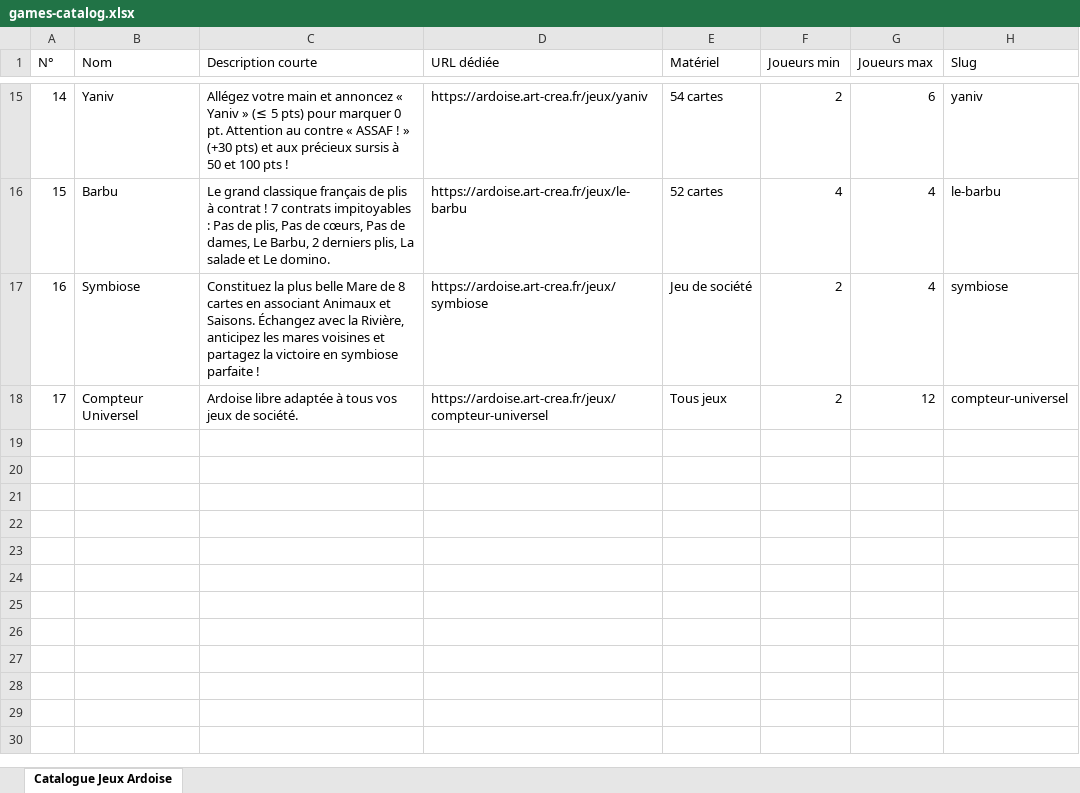
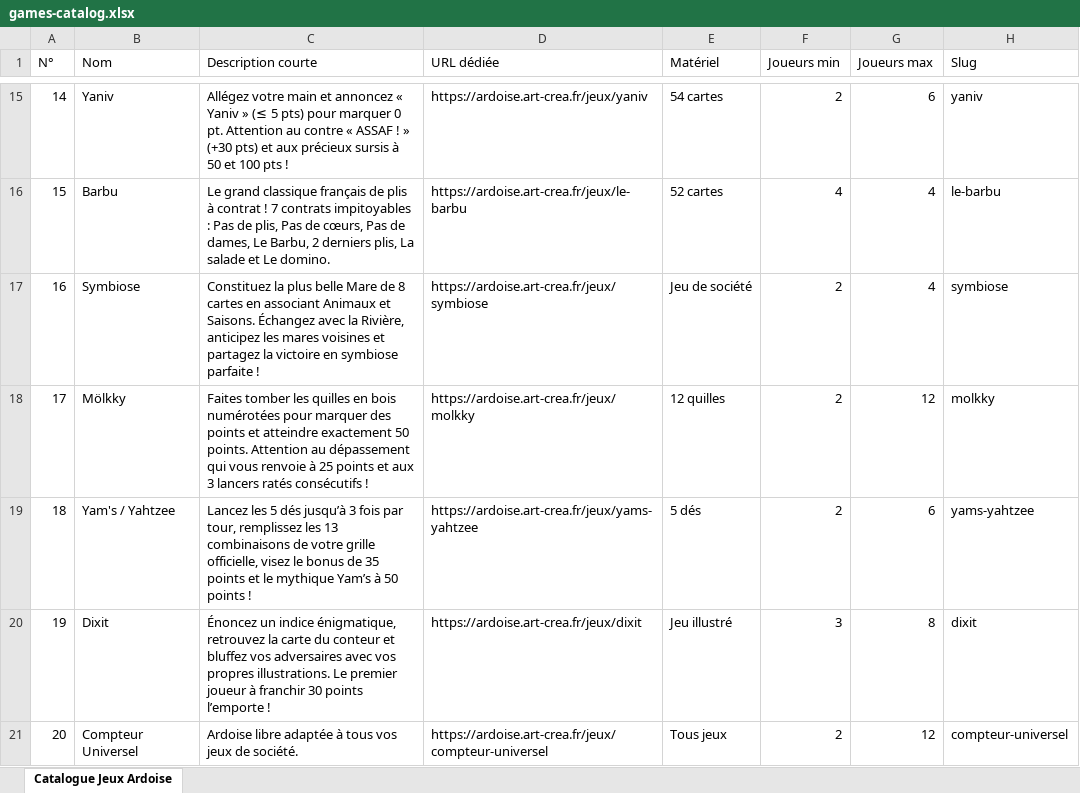
Before and after one commit to Artichou-code/ardoise, an Excel workbook: public/games-catalog.xlsx, sheet Catalogue Jeux Ardoise, drawn as a sheet; only a part is shown, gaps mark what is left out; values as stored, in another font and other column widths than the file's, no borders; addresses are those after the commit; the diff names each change by its address in the sheet, - before the commit and + after, or states it on an @@ line.

Commit message:
feat(catalog): add 3 new games to Excel catalog generator

```diff
--- a/public/games-catalog.xlsx (sheet Catalogue Jeux Ardoise)
+++ b/public/games-catalog.xlsx (sheet Catalogue Jeux Ardoise)
+row 18: 17 | Mölkky | Faites tomber les quilles en bois numérotées pour marquer des points et atteindre exactement 50 points. Attention au dépassement qui vous renvoie à 25 points et aux 3 lancers ratés consécutifs ! | https://ardoise.art-crea.fr/jeux/molkky | 12 quilles | 2 | 12 | molkky
+row 19: 18 | Yam's / Yahtzee | Lancez les 5 dés jusqu’à 3 fois par tour, remplissez les 13 combinaisons de votre grille officielle, visez le bonus de 35 points et le mythique Yam’s à 50 points ! | https://ardoise.art-crea.fr/jeux/yams-yahtzee | 5 dés | 2 | 6 | yams-yahtzee
+row 20: 19 | Dixit | Énoncez un indice énigmatique, retrouvez la carte du conteur et bluffez vos adversaires avec vos propres illustrations. Le premier joueur à franchir 30 points l’emporte ! | https://ardoise.art-crea.fr/jeux/dixit | Jeu illustré | 3 | 8 | dixit
@@ column A (N°) renumbered from row 21 down @@
```
Also changed, not shown: 1 other file.
